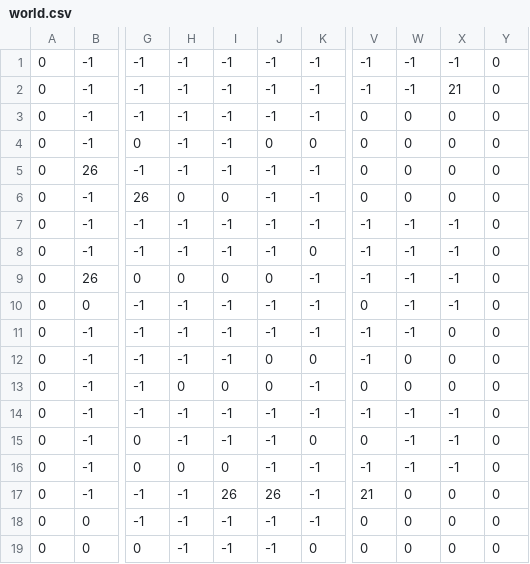
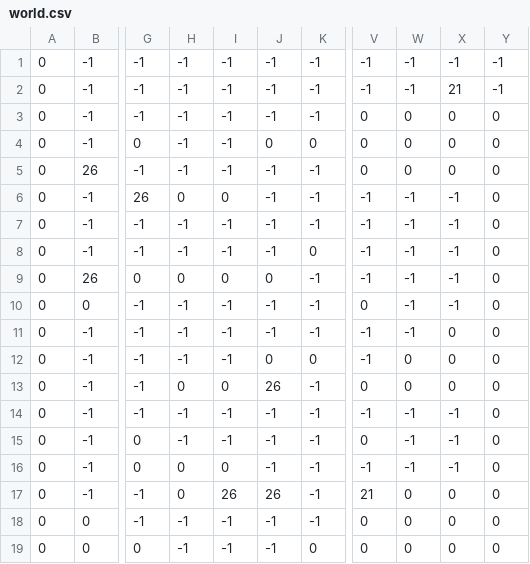
Before and after one commit to dlee316/stackathon, a CSV file: public/assets/world.csv, drawn as a sheet; only a part is shown, gaps mark what is left out; the diff names each change by its address in the sheet, - before the commit and + after, or states it on an @@ line.

```diff
--- a/public/assets/world.csv
+++ b/public/assets/world.csv
-Y1:Y2: 0
+Y1:Y2: -1
-V6: 0
+V6: -1
-W6: 0
+W6: -1
-X6: 0
+X6: -1
-J13: 0
+J13: 26
-K15: 0
+K15: -1
-H17: -1
+H17: 0
```
Also changed, not shown: 3 other files.
